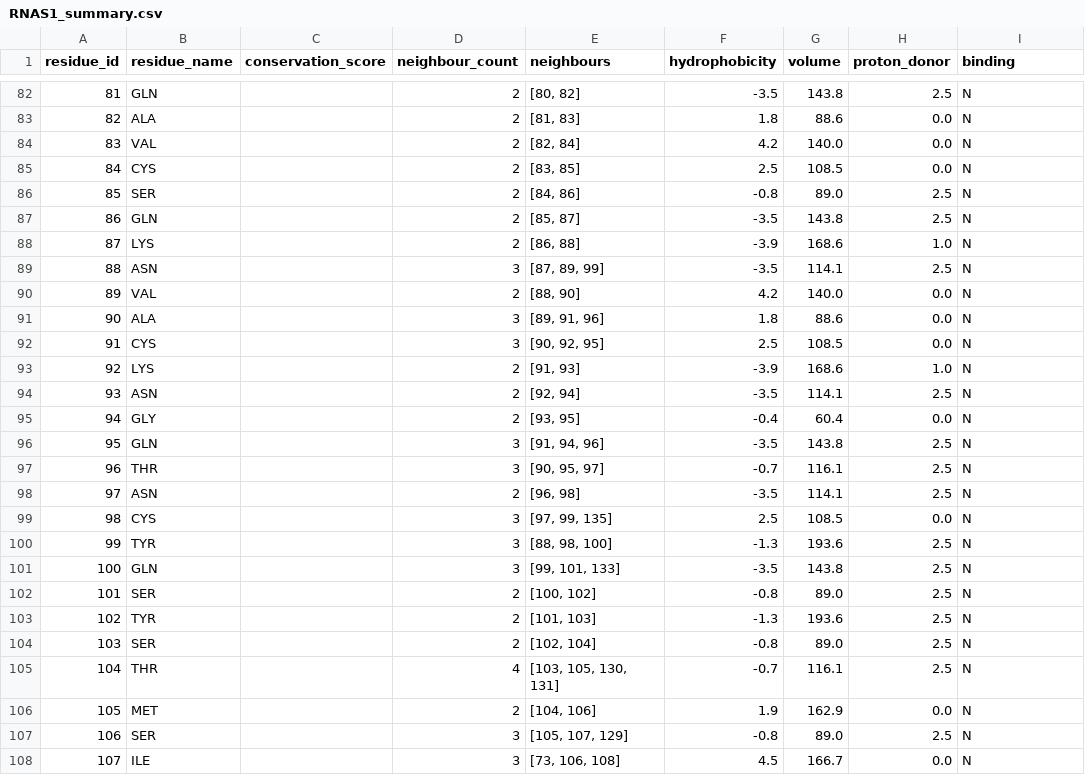
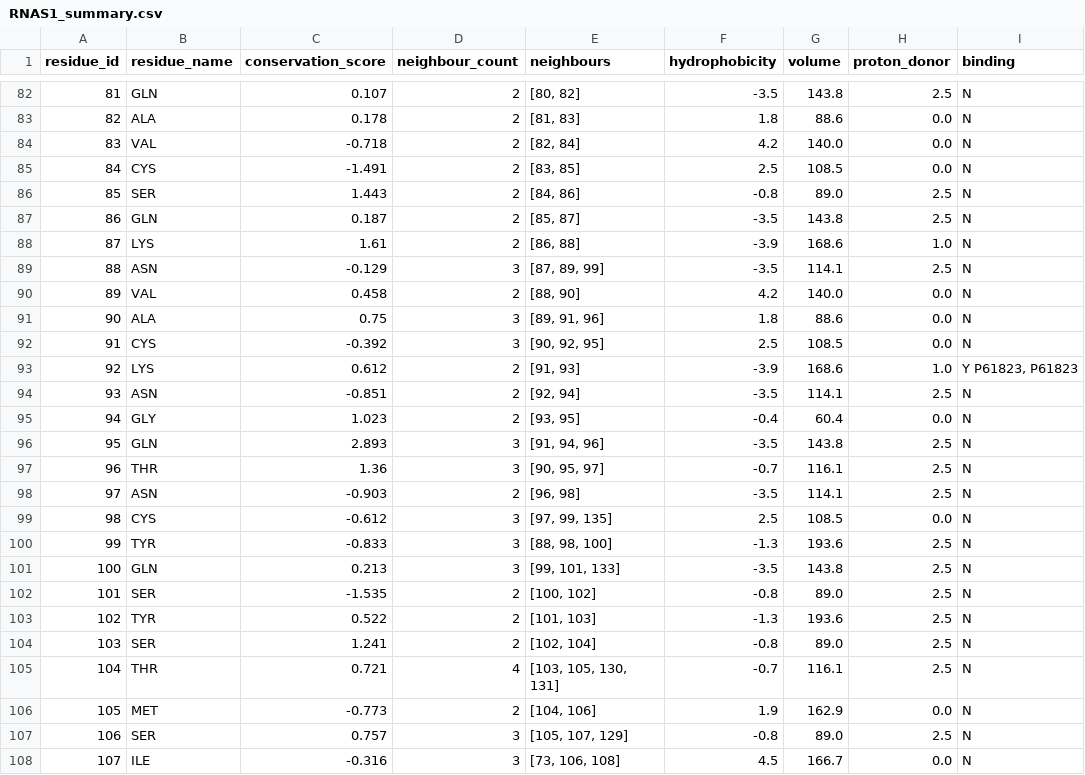
Before and after one commit to seahhening/Protein-LM, a CSV file: Documents/Compiled (Submission)/RNAS1_outputs/RNAS1_summary.csv, drawn as a sheet; only a part is shown, gaps mark what is left out; the diff covers the shown part only.

```diff
--- a/Documents/Compiled (Submission)/RNAS1_outputs/RNAS1_summary.csv
+++ b/Documents/Compiled (Submission)/RNAS1_outputs/RNAS1_summary.csv
@@ -82,27 +82,27 @@ residue_id,residue_name,conservation_score,neighbour_count,neighbours,hydrophobi
-81,GLN,,2,"[80, 82]",-3.5,143.8,2.5,N
-82,ALA,,2,"[81, 83]",1.8,88.6,0.0,N
-83,VAL,,2,"[82, 84]",4.2,140.0,0.0,N
-84,CYS,,2,"[83, 85]",2.5,108.5,0.0,N
-85,SER,,2,"[84, 86]",-0.8,89.0,2.5,N
-86,GLN,,2,"[85, 87]",-3.5,143.8,2.5,N
-87,LYS,,2,"[86, 88]",-3.9,168.6,1.0,N
-88,ASN,,3,"[87, 89, 99]",-3.5,114.1,2.5,N
-89,VAL,,2,"[88, 90]",4.2,140.0,0.0,N
-90,ALA,,3,"[89, 91, 96]",1.8,88.6,0.0,N
-91,CYS,,3,"[90, 92, 95]",2.5,108.5,0.0,N
-92,LYS,,2,"[91, 93]",-3.9,168.6,1.0,N
-93,ASN,,2,"[92, 94]",-3.5,114.1,2.5,N
-94,GLY,,2,"[93, 95]",-0.4,60.4,0.0,N
-95,GLN,,3,"[91, 94, 96]",-3.5,143.8,2.5,N
-96,THR,,3,"[90, 95, 97]",-0.7,116.1,2.5,N
-97,ASN,,2,"[96, 98]",-3.5,114.1,2.5,N
-98,CYS,,3,"[97, 99, 135]",2.5,108.5,0.0,N
-99,TYR,,3,"[88, 98, 100]",-1.3,193.6,2.5,N
-100,GLN,,3,"[99, 101, 133]",-3.5,143.8,2.5,N
-101,SER,,2,"[100, 102]",-0.8,89.0,2.5,N
-102,TYR,,2,"[101, 103]",-1.3,193.6,2.5,N
-103,SER,,2,"[102, 104]",-0.8,89.0,2.5,N
-104,THR,,4,"[103, 105, 130, 131]",-0.7,116.1,2.5,N
-105,MET,,2,"[104, 106]",1.9,162.9,0.0,N
-106,SER,,3,"[105, 107, 129]",-0.8,89.0,2.5,N
-107,ILE,,3,"[73, 106, 108]",4.5,166.7,0.0,N
+81,GLN,0.107,2,"[80, 82]",-3.5,143.8,2.5,N
+82,ALA,0.178,2,"[81, 83]",1.8,88.6,0.0,N
+83,VAL,-0.718,2,"[82, 84]",4.2,140.0,0.0,N
+84,CYS,-1.491,2,"[83, 85]",2.5,108.5,0.0,N
+85,SER,1.443,2,"[84, 86]",-0.8,89.0,2.5,N
+86,GLN,0.187,2,"[85, 87]",-3.5,143.8,2.5,N
+87,LYS,1.61,2,"[86, 88]",-3.9,168.6,1.0,N
+88,ASN,-0.129,3,"[87, 89, 99]",-3.5,114.1,2.5,N
+89,VAL,0.458,2,"[88, 90]",4.2,140.0,0.0,N
+90,ALA,0.75,3,"[89, 91, 96]",1.8,88.6,0.0,N
+91,CYS,-0.392,3,"[90, 92, 95]",2.5,108.5,0.0,N
+92,LYS,0.612,2,"[91, 93]",-3.9,168.6,1.0,"Y P61823, P61823"
+93,ASN,-0.851,2,"[92, 94]",-3.5,114.1,2.5,N
+94,GLY,1.023,2,"[93, 95]",-0.4,60.4,0.0,N
+95,GLN,2.893,3,"[91, 94, 96]",-3.5,143.8,2.5,N
+96,THR,1.36,3,"[90, 95, 97]",-0.7,116.1,2.5,N
+97,ASN,-0.903,2,"[96, 98]",-3.5,114.1,2.5,N
+98,CYS,-0.612,3,"[97, 99, 135]",2.5,108.5,0.0,N
+99,TYR,-0.833,3,"[88, 98, 100]",-1.3,193.6,2.5,N
+100,GLN,0.213,3,"[99, 101, 133]",-3.5,143.8,2.5,N
+101,SER,-1.535,2,"[100, 102]",-0.8,89.0,2.5,N
+102,TYR,0.522,2,"[101, 103]",-1.3,193.6,2.5,N
+103,SER,1.241,2,"[102, 104]",-0.8,89.0,2.5,N
+104,THR,0.721,4,"[103, 105, 130, 131]",-0.7,116.1,2.5,N
+105,MET,-0.773,2,"[104, 106]",1.9,162.9,0.0,N
+106,SER,0.757,3,"[105, 107, 129]",-0.8,89.0,2.5,N
+107,ILE,-0.316,3,"[73, 106, 108]",4.5,166.7,0.0,N
```
Also changed, not shown: 110 edited cells elsewhere in this file, Documents/Compiled (Submission)/ASRG1_outputs/ASRG1_summary.csv, Documents/Compiled (Submission)/DNMT1_outputs/DNMT1_summary.csv, 49 other files.
